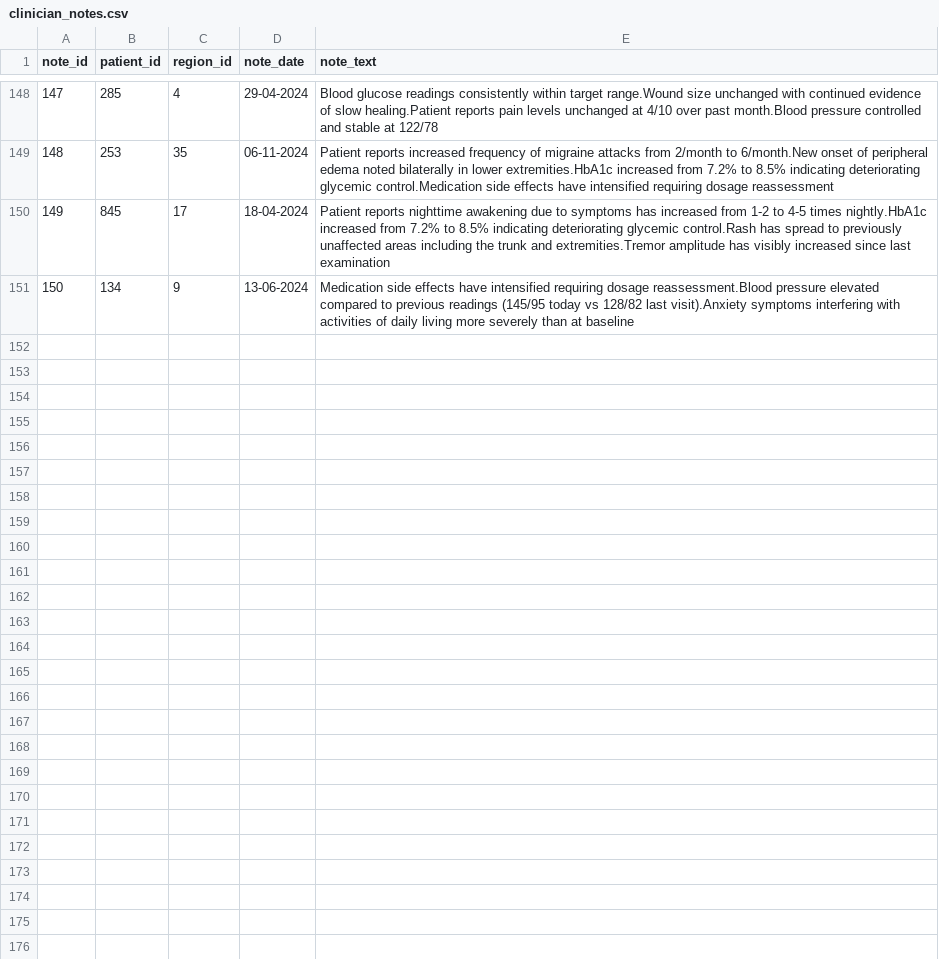
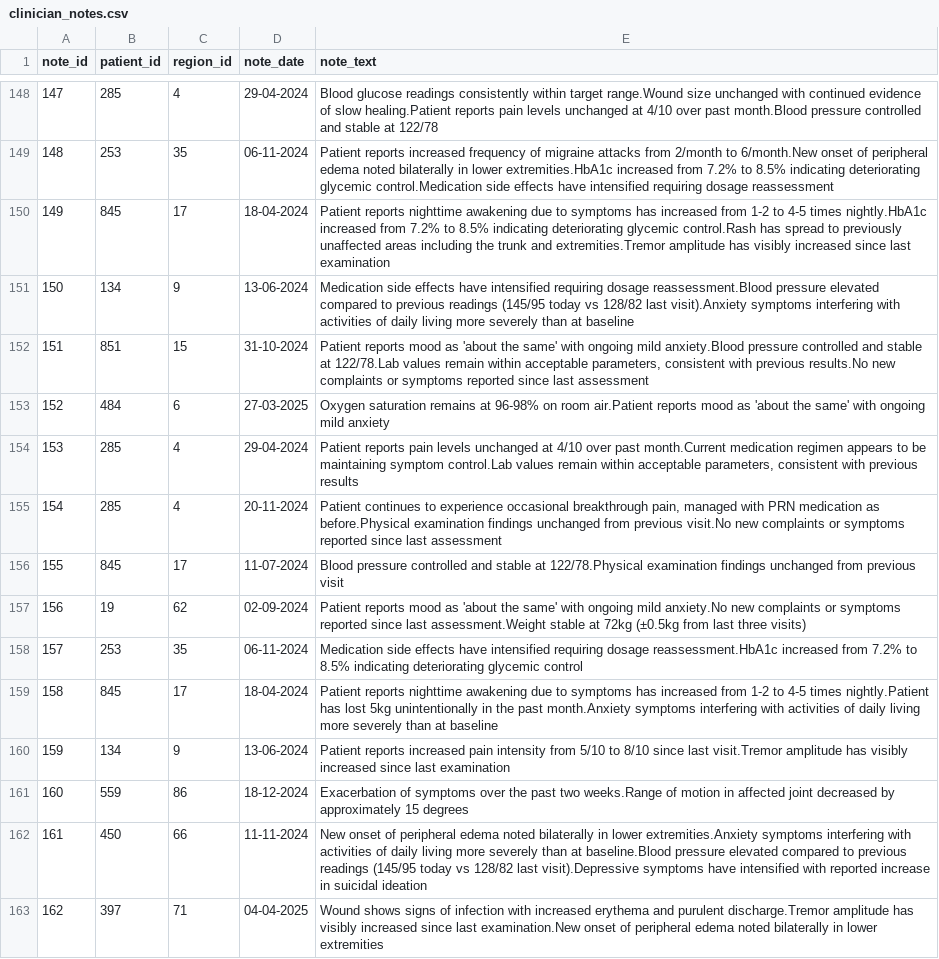
Before and after one commit to Pinaki19/Internship, a CSV file: clinician_notes.csv, drawn as a sheet; only a part is shown, gaps mark what is left out; the diff covers the shown part only; the diff names each change by its address in the sheet, - before the commit and + after, or states it on an @@ line.

```diff
--- a/clinician_notes.csv
+++ b/clinician_notes.csv
+row 152: 151 | 851 | 15 | 31-10-2024 | Patient reports mood as 'about the same' with ongoing mild anxiety.Blood pressure controlled and stable at 122/78.Lab values remain within acceptable parameters, consistent with previous results.No new complaints or symptoms reported since last assessment
+row 153: 152 | 484 | 6 | 27-03-2025 | Oxygen saturation remains at 96-98% on room air.Patient reports mood as 'about the same' with ongoing mild anxiety
+row 154: 153 | 285 | 4 | 29-04-2024 | Patient reports pain levels unchanged at 4/10 over past month.Current medication regimen appears to be maintaining symptom control.Lab values remain within acceptable parameters, consistent with previous results
+row 155: 154 | 285 | 4 | 20-11-2024 | Patient continues to experience occasional breakthrough pain, managed with PRN medication as before.Physical examination findings unchanged from previous visit.No new complaints or symptoms reported since last assessment
+row 156: 155 | 845 | 17 | 11-07-2024 | Blood pressure controlled and stable at 122/78.Physical examination findings unchanged from previous visit
+row 157: 156 | 19 | 62 | 02-09-2024 | Patient reports mood as 'about the same' with ongoing mild anxiety.No new complaints or symptoms reported since last assessment.Weight stable at 72kg (±0.5kg from last three visits)
+row 158: 157 | 253 | 35 | 06-11-2024 | Medication side effects have intensified requiring dosage reassessment.HbA1c increased from 7.2% to 8.5% indicating deteriorating glycemic control
+row 159: 158 | 845 | 17 | 18-04-2024 | Patient reports nighttime awakening due to symptoms has increased from 1-2 to 4-5 times nightly.Patient has lost 5kg unintentionally in the past month.Anxiety symptoms interfering with activities of daily living more severely than at baseline
+row 160: 159 | 134 | 9 | 13-06-2024 | Patient reports increased pain intensity from 5/10 to 8/10 since last visit.Tremor amplitude has visibly increased since last examination
+row 161: 160 | 559 | 86 | 18-12-2024 | Exacerbation of symptoms over the past two weeks.Range of motion in affected joint decreased by approximately 15 degrees
+row 162: 161 | 450 | 66 | 11-11-2024 | New onset of peripheral edema noted bilaterally in lower extremities.Anxiety symptoms interfering with activities of daily living more severely than at baseline.Blood pressure elevated compared to previous readings (145/95 today vs 128/82 last visit).Depressive symptoms have intensified with reported increase in suicidal ideation
+row 163: 162 | 397 | 71 | 04-04-2025 | Wound shows signs of infection with increased erythema and purulent discharge.Tremor amplitude has visibly increased since last examination.New onset of peripheral edema noted bilaterally in lower extremities
```
Also changed, not shown: 12 added rows elsewhere in this file, 2 other files.
